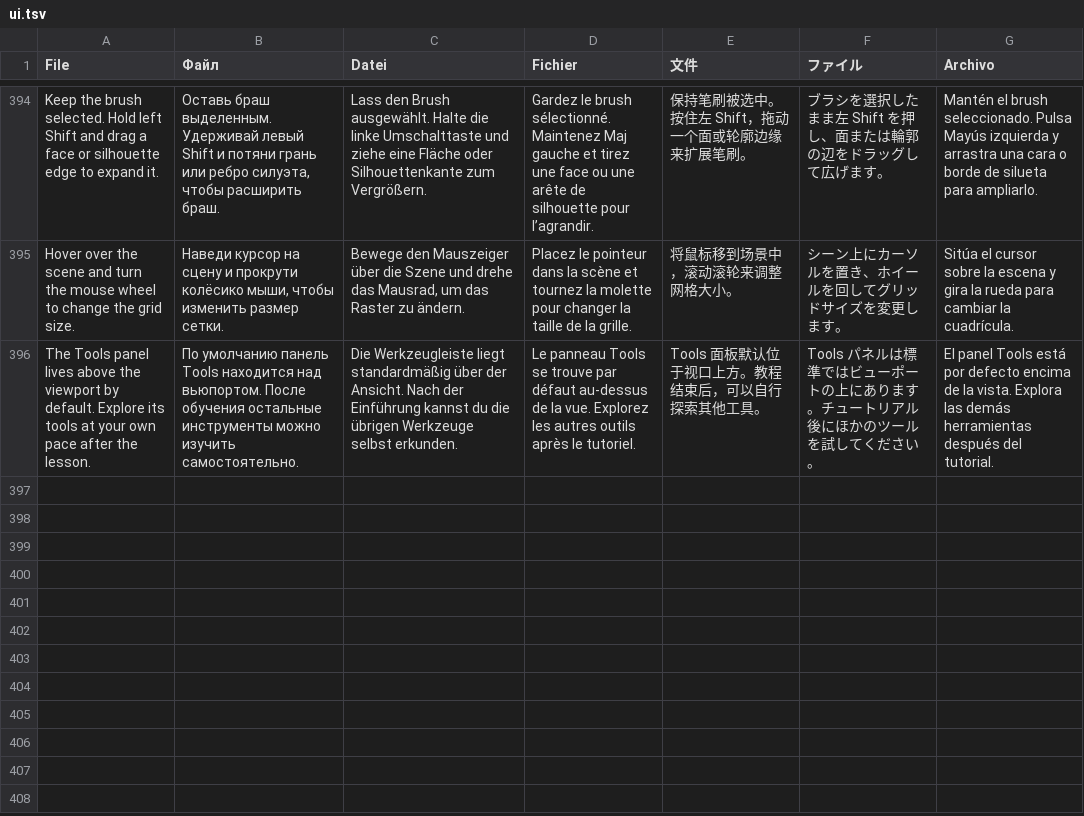
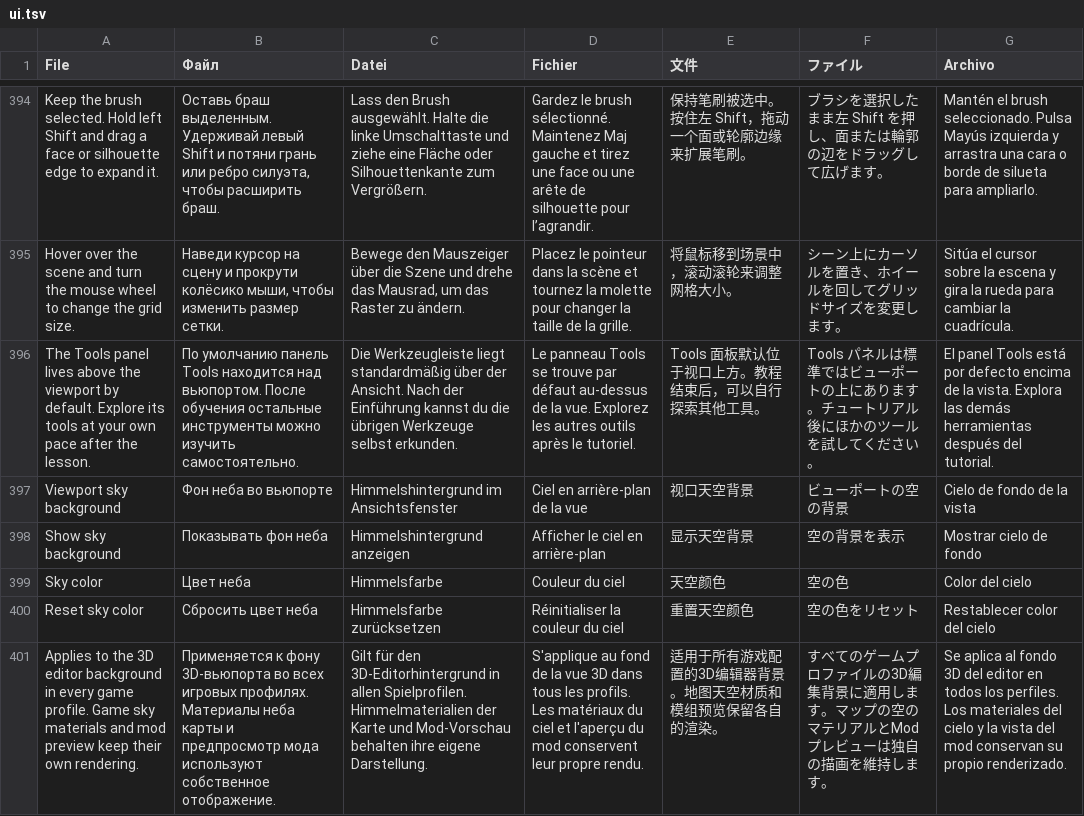
Before and after one commit to reyond9079/ReyondBroom, a TSV file: localization/ui.tsv, drawn as a sheet; only a part is shown, gaps mark what is left out; the diff names each change by its address in the sheet, - before the commit and + after, or states it on an @@ line.

Commit message:
Make editor sky configurable across all game profiles

```diff
--- a/localization/ui.tsv
+++ b/localization/ui.tsv
+row 397: Viewport sky background | Фон неба во вьюпорте | Himmelshintergrund im Ansichtsfenster | Ciel en arrière-plan de la vue | 视口天空背景 | ビューポートの空の背景 | Cielo de fondo de la vista
+row 398: Show sky background | Показывать фон неба | Himmelshintergrund anzeigen | Afficher le ciel en arrière-plan | 显示天空背景 | 空の背景を表示 | Mostrar cielo de fondo
+row 399: Sky color | Цвет неба | Himmelsfarbe | Couleur du ciel | 天空颜色 | 空の色 | Color del cielo
+row 400: Reset sky color | Сбросить цвет неба | Himmelsfarbe zurücksetzen | Réinitialiser la couleur du ciel | 重置天空颜色 | 空の色をリセット | Restablecer color del cielo
+row 401: Applies to the 3D editor background in every game profile. Game sky materials and mod preview keep their own rendering. | Применяется к фону 3D-вьюпорта во всех игровых профилях. Материалы неба карты и предпросмотр мода используют собственное отображение. | Gilt für den 3D-Editorhintergrund in allen Spielprofilen. Himmelmaterialien der Karte und Mod-Vorschau behalten ihre eigene Darstellung. | S'applique au fond de la vue 3D dans tous les profils. Les matériaux du ciel et l'aperçu du mod conservent leur propre rendu. | 适用于所有游戏配置的3D编辑器背景。地图天空材质和模组预览保留各自的渲染。 | すべてのゲームプロファイルの3D編集背景に適用します。マップの空のマテリアルとModプレビューは独自の描画を維持します。 | Se aplica al fondo 3D del editor en todos los perfiles. Los materiales del cielo y la vista del mod conservan su propio renderizado.
```
Also changed, not shown: 15 other files.
